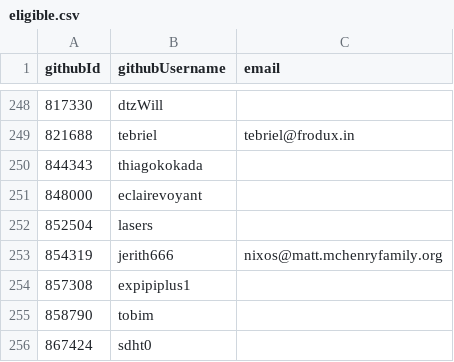
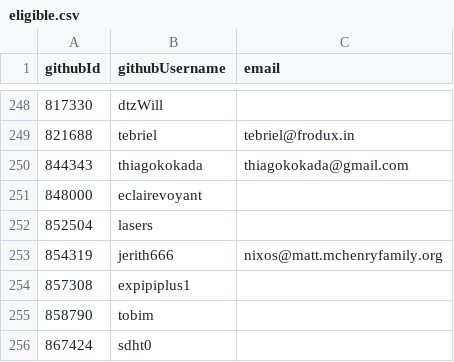
Before and after one commit to niklaskorz/SC-election-2025, a CSV file: eligible.csv, drawn as a sheet; only a part is shown, gaps mark what is left out.

Commit message:
eligible.csv: update thiagokokada email

```diff
--- a/eligible.csv
+++ b/eligible.csv
@@ -249,3 +249,3 @@ githubId,githubUsername,email
 821688,tebriel,tebriel@frodux.in
-844343,thiagokokada,
+844343,thiagokokada,thiagokokada@gmail.com
 848000,eclairevoyant,
```
